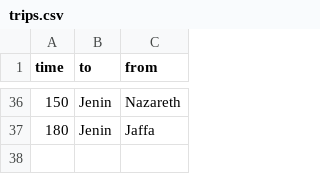
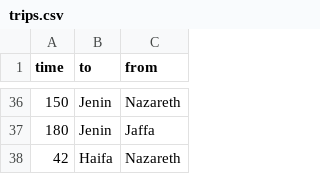
Before and after one commit to radiodario/holy-land-map, a CSV file: data/trips.csv, drawn as a sheet; only a part is shown, gaps mark what is left out.

```diff
--- a/data/trips.csv
+++ b/data/trips.csv
@@ -37 +37,2 @@ time,to,from
 180,Jenin,Jaffa
+42,Haifa,Nazareth
```
Also changed, not shown: 5 other files.
